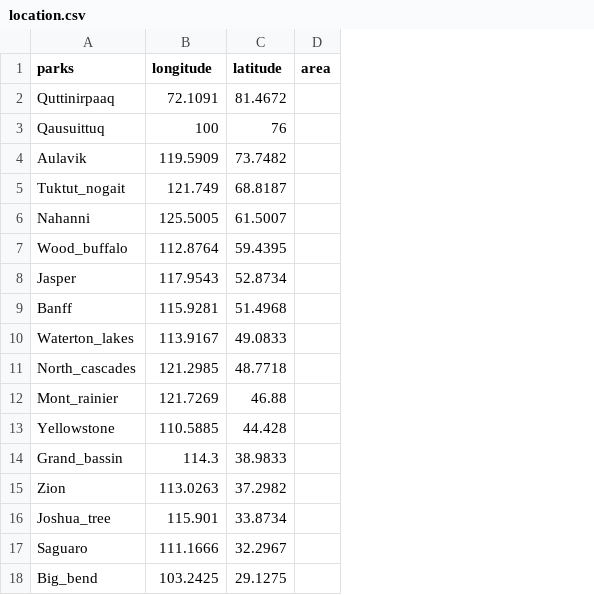
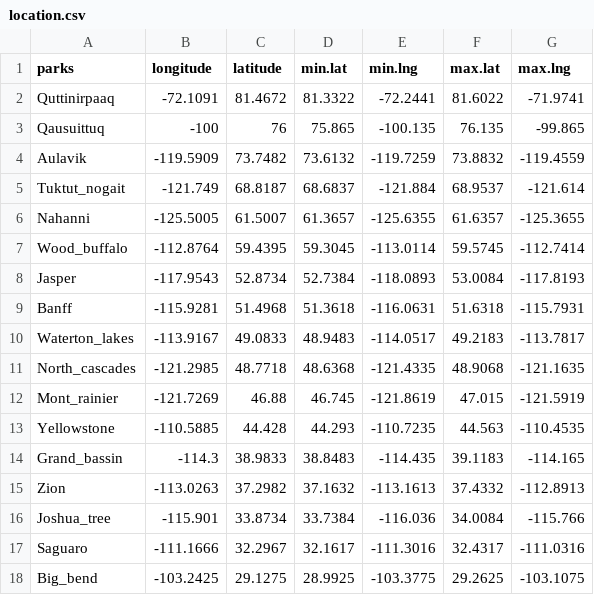
Before and after one commit to aarkilanian/bird-colour-gradient, a CSV file: data/location.csv, drawn as a sheet; removed rows and columns are numbered as before the commit, all else as after; the diff names each change by its address in the sheet, - before the commit and + after, or states it on an @@ line.

Commit message:
added bounding boxes to national parks

```diff
--- a/data/location.csv
+++ b/data/location.csv
-column D (area), empty
+column D (min.lat), rows 2-18: 81.3322 | 75.865 | 73.6132 | 68.6837 | 61.3657 | 59.3045 | 52.7384 | 51.3618 | 48.9483 | 48.6368 | 46.745 | 44.293 | 38.8483 | 37.1632 | 33.7384 | 32.1617 | 28.9925
+column E (min.lng), rows 2-18: -72.2441 | -100.135 | -119.7259 | -121.884 | -125.6355 | -113.0114 | -118.0893 | -116.0631 | -114.0517 | -121.4335 | -121.8619 | -110.7235 | -114.435 | -113.1613 | -116.036 | -111.3016 | -103.3775
+column F (max.lat), rows 2-18: 81.6022 | 76.135 | 73.8832 | 68.9537 | 61.6357 | 59.5745 | 53.0084 | 51.6318 | 49.2183 | 48.9068 | 47.015 | 44.563 | 39.1183 | 37.4332 | 34.0084 | 32.4317 | 29.2625
+column G (max.lng), rows 2-18: -71.9741 | -99.865 | -119.4559 | -121.614 | -125.3655 | -112.7414 | -117.8193 | -115.7931 | -113.7817 | -121.1635 | -121.5919 | -110.4535 | -114.165 | -112.8913 | -115.766 | -111.0316 | -103.1075
-B2 (longitude): 72.1091
+B2 (longitude): -72.1091
-B3 (longitude): 100
+B3 (longitude): -100
-B4 (longitude): 119.5909
+B4 (longitude): -119.5909
-B5 (longitude): 121.749
+B5 (longitude): -121.749
-B6 (longitude): 125.5005
+B6 (longitude): -125.5005
-B7 (longitude): 112.8764
+B7 (longitude): -112.8764
-B8 (longitude): 117.9543
+B8 (longitude): -117.9543
-B9 (longitude): 115.9281
+B9 (longitude): -115.9281
-B10 (longitude): 113.9167
+B10 (longitude): -113.9167
-B11 (longitude): 121.2985
+B11 (longitude): -121.2985
-B12 (longitude): 121.7269
+B12 (longitude): -121.7269
-B13 (longitude): 110.5885
+B13 (longitude): -110.5885
-B14 (longitude): 114.3
+B14 (longitude): -114.3
-B15 (longitude): 113.0263
+B15 (longitude): -113.0263
-B16 (longitude): 115.901
+B16 (longitude): -115.901
-B17 (longitude): 111.1666
+B17 (longitude): -111.1666
-B18 (longitude): 103.2425
+B18 (longitude): -103.2425
```
